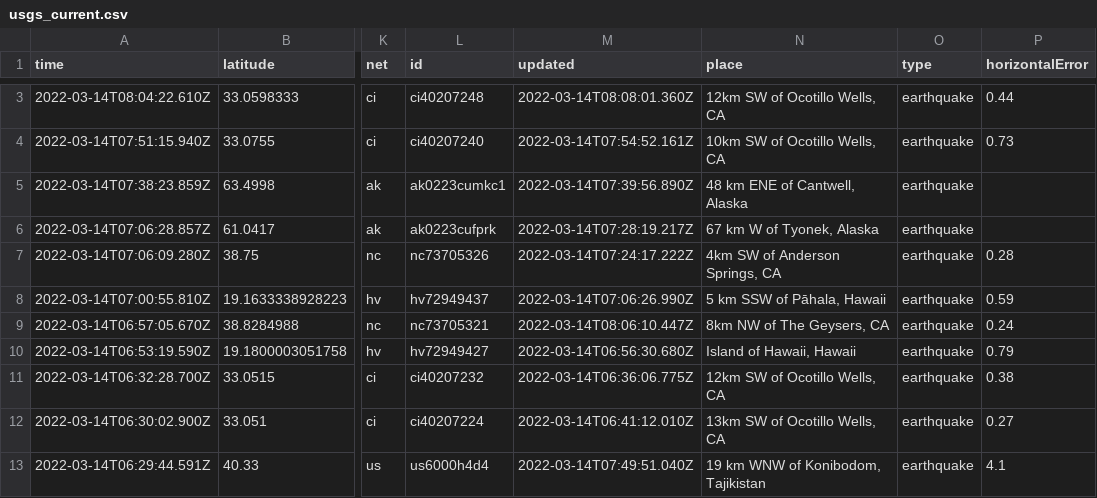
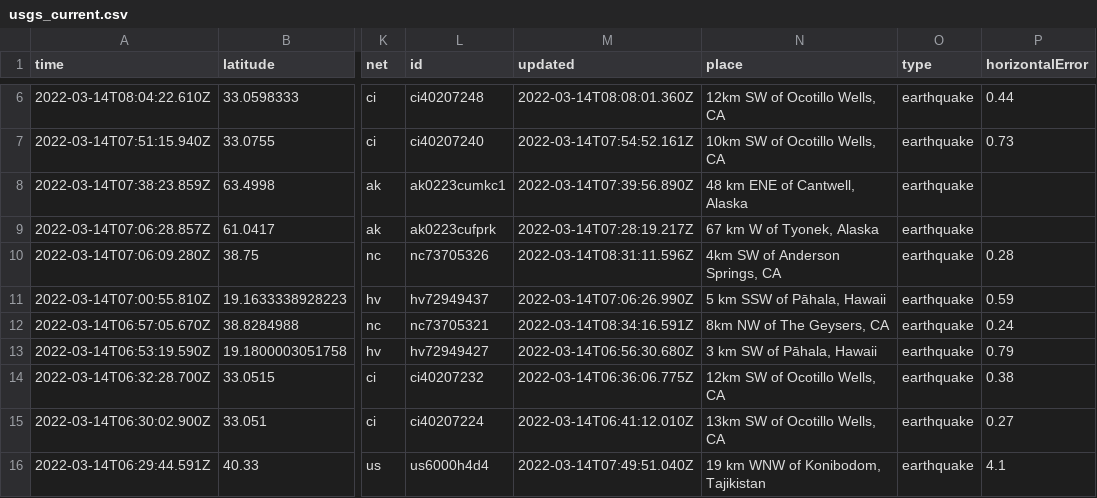
Before and after one commit to lambrechts/nicar2022-github-actions, a CSV file: usgs_current.csv, drawn as a sheet; only a part is shown, gaps mark what is left out; addresses are those after the commit; the diff covers the shown part only; the diff names each change by its address in the sheet, - before the commit and + after, or states it on an @@ line.

```diff
--- a/usgs_current.csv
+++ b/usgs_current.csv
-M10 (updated): 2022-03-14T07:24:17.222Z
+M10 (updated): 2022-03-14T08:31:11.596Z
-M12 (updated): 2022-03-14T08:06:10.447Z
+M12 (updated): 2022-03-14T08:34:16.591Z
-N13 (place): Island of Hawaii, Hawaii
+N13 (place): 3 km SW of Pāhala, Hawaii
```
Also changed, not shown: 3 added rows, 4 removed rows and 4 edited cells elsewhere in this file, usgs_main.csv.
